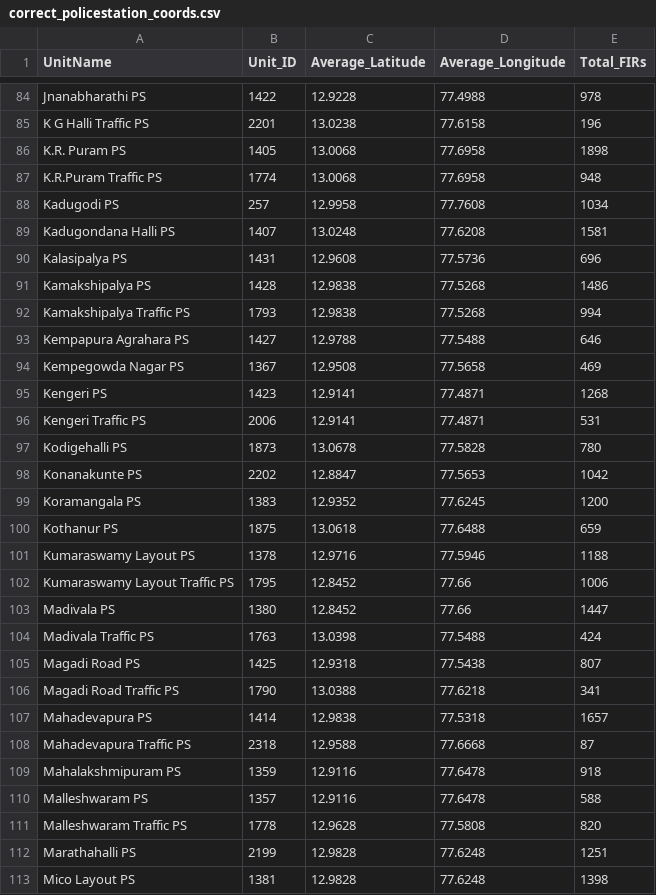
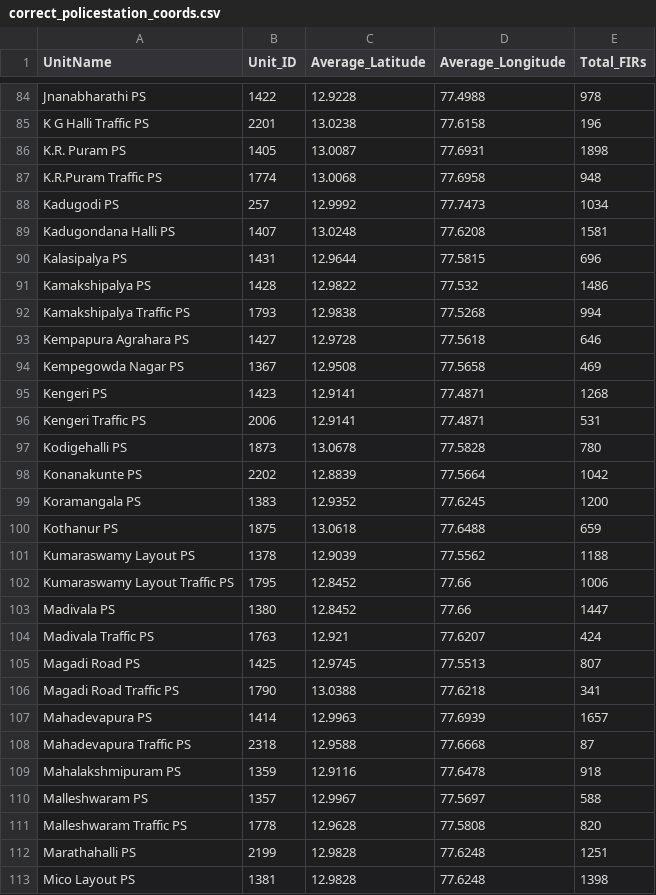
Before and after one commit to bhavanagn13/Crime_Prediction, a CSV file: metadata/correct_policestation_coords.csv, drawn as a sheet; only a part is shown, gaps mark what is left out; the diff covers the shown part only.

```diff
--- a/metadata/correct_policestation_coords.csv
+++ b/metadata/correct_policestation_coords.csv
@@ -85,10 +85,10 @@ Jnanabharathi PS,1422,12.9228,77.4988,978
 K G Halli Traffic PS,2201,13.0238,77.6158,196
-K.R. Puram PS,1405,13.0068,77.6958,1898
+K.R. Puram PS,1405,13.0087,77.6931,1898
 K.R.Puram Traffic PS,1774,13.0068,77.6958,948
-Kadugodi PS,257,12.9958,77.7608,1034
+Kadugodi PS,257,12.9992,77.7473,1034
 Kadugondana Halli PS,1407,13.0248,77.6208,1581
-Kalasipalya PS,1431,12.9608,77.5736,696
-Kamakshipalya PS,1428,12.9838,77.5268,1486
+Kalasipalya PS,1431,12.9644,77.5815,696
+Kamakshipalya PS,1428,12.9822,77.532,1486
 Kamakshipalya Traffic PS,1793,12.9838,77.5268,994
-Kempapura Agrahara PS,1427,12.9788,77.5488,646
+Kempapura Agrahara PS,1427,12.9728,77.5618,646
 Kempegowda Nagar PS,1367,12.9508,77.5658,469
@@ -97,15 +97,15 @@ Kengeri Traffic PS,2006,12.9141,77.4871,531
 Kodigehalli PS,1873,13.0678,77.5828,780
-Konanakunte PS,2202,12.8847,77.5653,1042
+Konanakunte PS,2202,12.8839,77.5664,1042
 Koramangala PS,1383,12.9352,77.6245,1200
 Kothanur PS,1875,13.0618,77.6488,659
-Kumaraswamy Layout PS,1378,12.9716,77.5946,1188
+Kumaraswamy Layout PS,1378,12.9039,77.5562,1188
 Kumaraswamy Layout Traffic PS,1795,12.8452,77.66,1006
 Madivala PS,1380,12.8452,77.66,1447
-Madivala Traffic PS,1763,13.0398,77.5488,424
-Magadi Road PS,1425,12.9318,77.5438,807
+Madivala Traffic PS,1763,12.921,77.6207,424
+Magadi Road PS,1425,12.9745,77.5513,807
 Magadi Road Traffic PS,1790,13.0388,77.6218,341
-Mahadevapura PS,1414,12.9838,77.5318,1657
+Mahadevapura PS,1414,12.9963,77.6939,1657
 Mahadevapura Traffic PS,2318,12.9588,77.6668,87
 Mahalakshmipuram PS,1359,12.9116,77.6478,918
-Malleshwaram PS,1357,12.9116,77.6478,588
+Malleshwaram PS,1357,12.9967,77.5697,588
 Malleshwaram Traffic PS,1778,12.9628,77.5808,820
```
Also changed, not shown: 18 edited cells elsewhere in this file, 25 other files.
